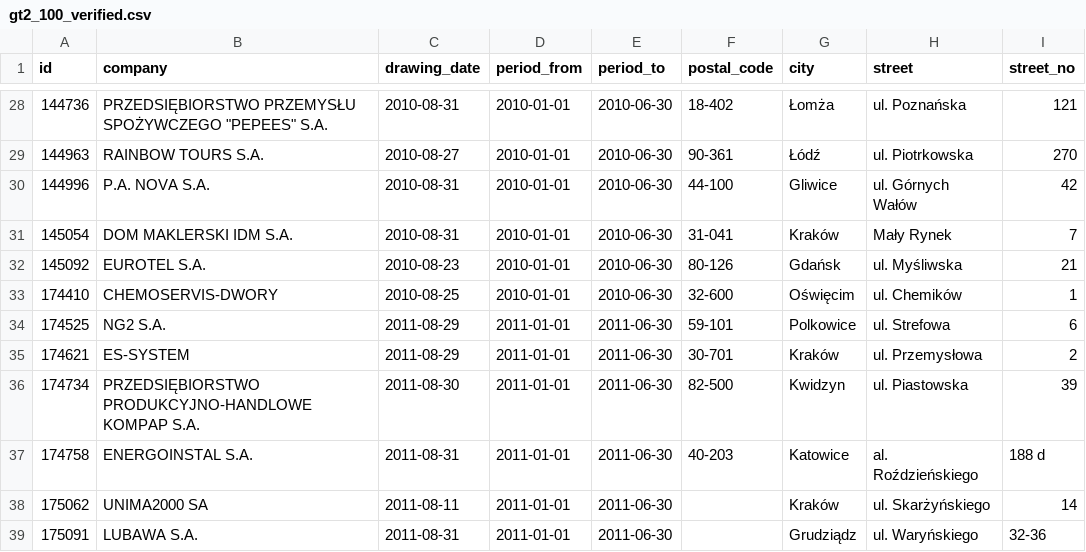
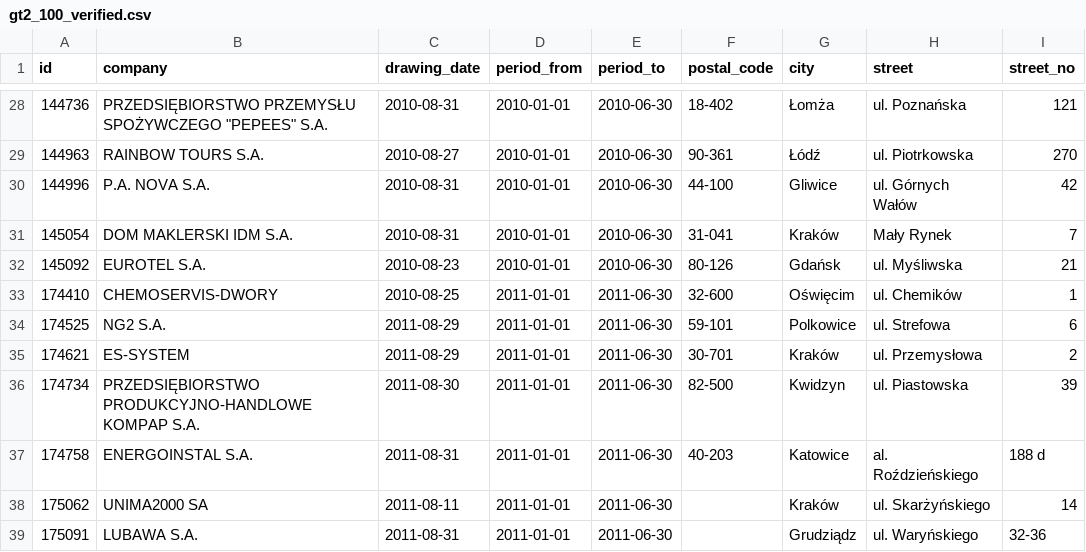
Before and after one commit to CLARIN-PL/clex, a CSV file: data/task4-train/gt2_100_verified.csv, drawn as a sheet; only a part is shown, gaps mark what is left out; the diff names each change by its address in the sheet, - before the commit and + after, or states it on an @@ line.

Commit message:
Poprawka dancyh dla 174410

```diff
--- a/data/task4-train/gt2_100_verified.csv
+++ b/data/task4-train/gt2_100_verified.csv
-D33 (period_from): 2010-01-01
+D33 (period_from): 2011-01-01
-E33 (period_to): 2010-06-30
+E33 (period_to): 2011-06-30
```
